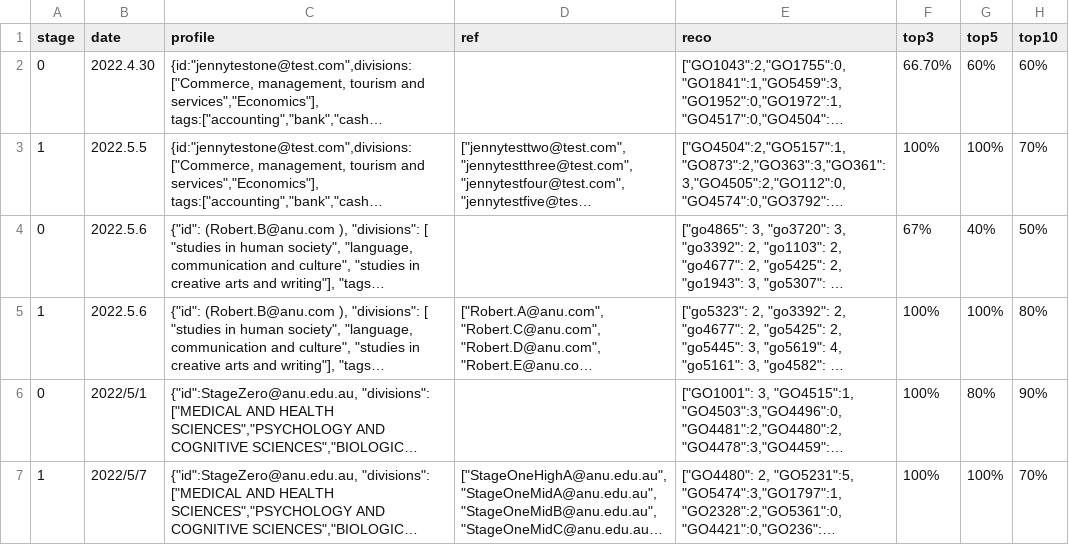
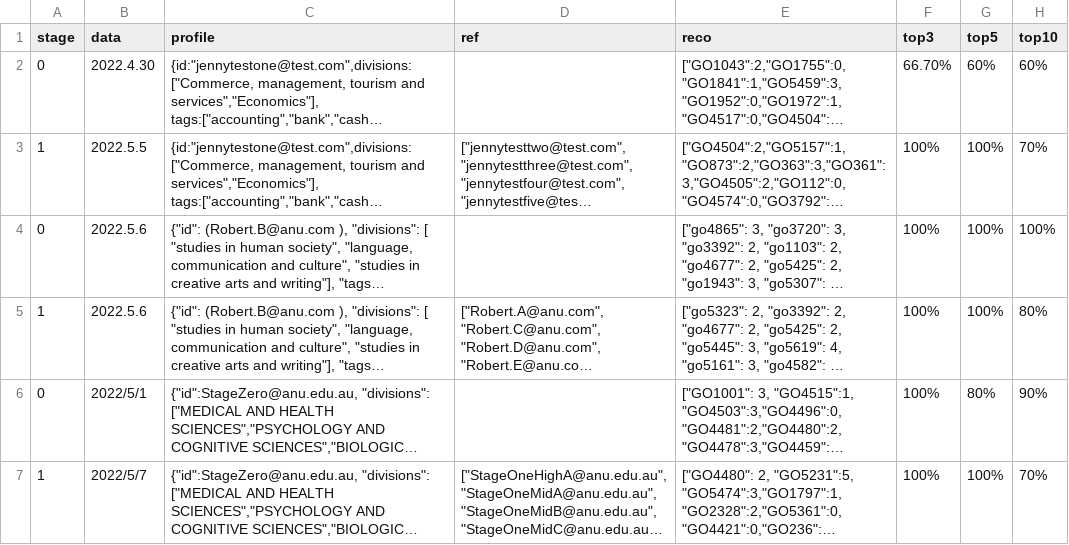
Before and after one commit to PipelineBot01/TendersPlus, a CSV file: result/test_result.csv, drawn as a sheet; long unchanged cells end in …; the diff names each change by its address in the sheet, - before the commit and + after, or states it on an @@ line.

```diff
--- a/result/test_result.csv
+++ b/result/test_result.csv
-B1: date
+B1: data
-F4 (top3): 67%
+F4 (top3): 100%
-G4 (top5): 40%
+G4 (top5): 100%
-H4 (top10): 50%
+H4 (top10): 100%
```
Also changed, not shown: 2 other files.
